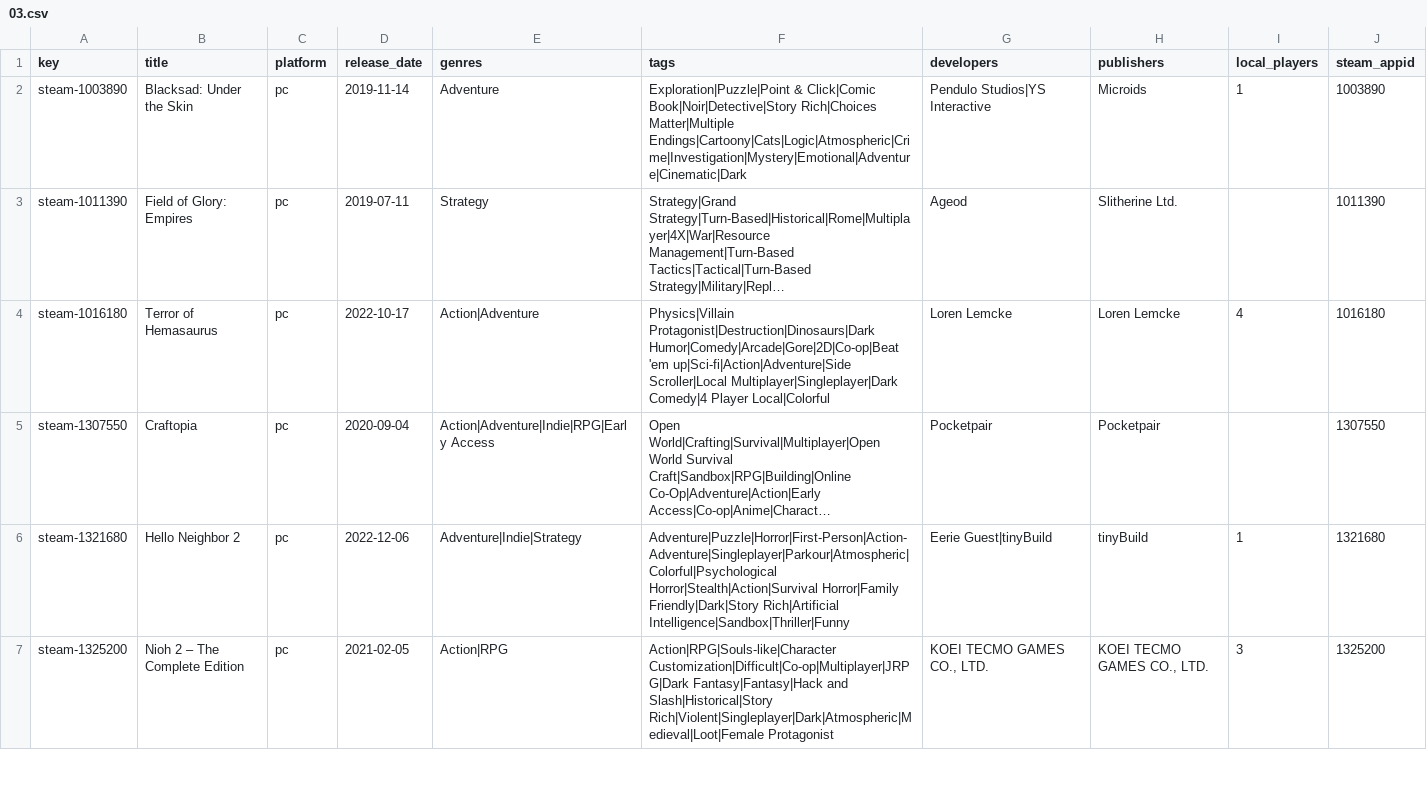
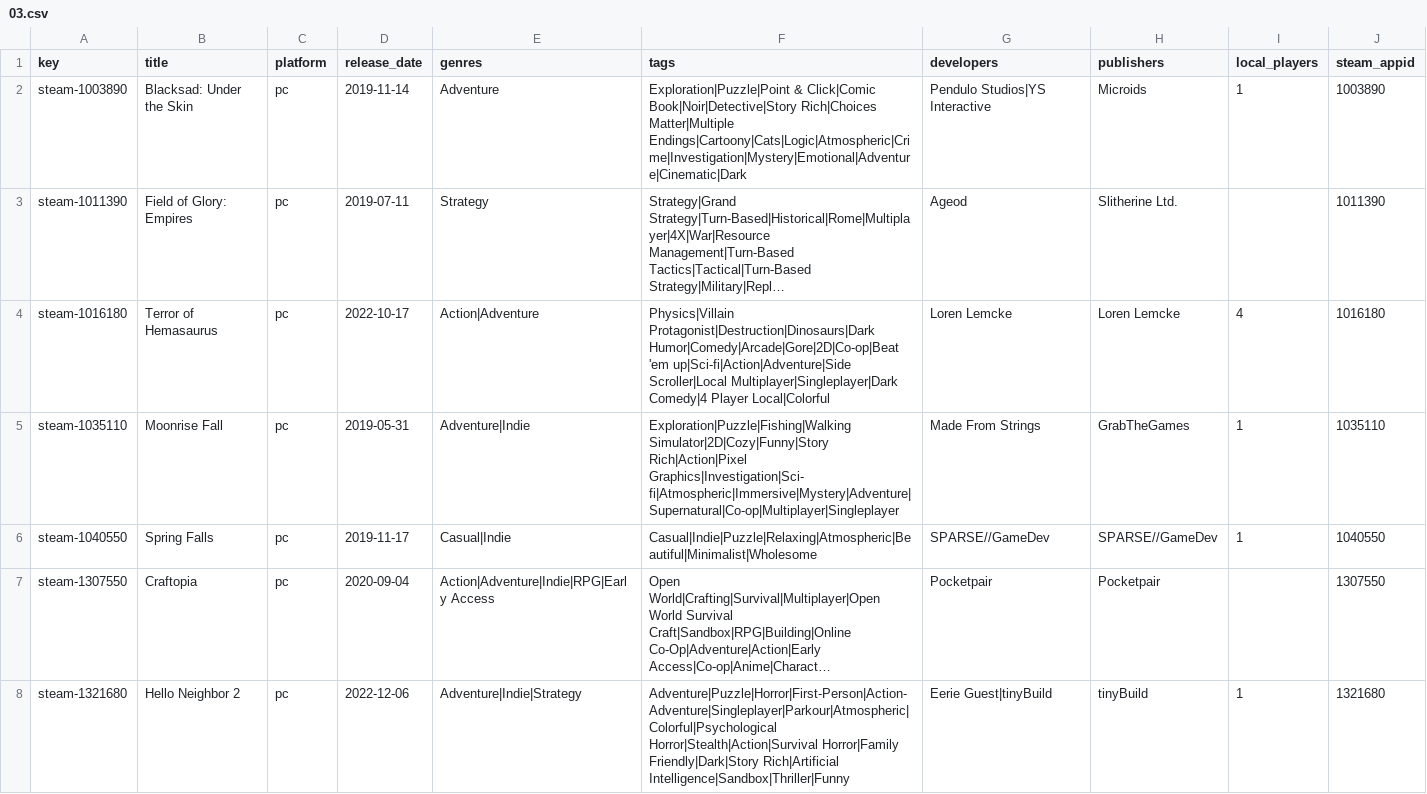
Before and after one commit to jeremybris/PlayOut-metadata, a CSV file: data/steam/03.csv, drawn as a sheet; only a part is shown; the shorter side is filled out with more unchanged rows; long unchanged cells end in …; the diff names each change by its address in the sheet, - before the commit and + after, or states it on an @@ line.

```diff
--- a/data/steam/03.csv
+++ b/data/steam/03.csv
+row 5: steam-1035110 | Moonrise Fall | pc | 2019-05-31 | Adventure|Indie | Exploration|Puzzle|Fishing|Walking Simulator|2D|Cozy|Funny|Story Rich|Action|Pixel Graphics|Investigation|Sci-fi|Atmospheric|Immersive|Mystery|Adventure|Supernatural|Co-op|Multiplayer|Singleplayer | Made From Strings | GrabTheGames | 1 | 1035110
+row 6: steam-1040550 | Spring Falls | pc | 2019-11-17 | Casual|Indie | Casual|Indie|Puzzle|Relaxing|Atmospheric|Beautiful|Minimalist|Wholesome | SPARSE//GameDev | SPARSE//GameDev | 1 | 1040550
```
